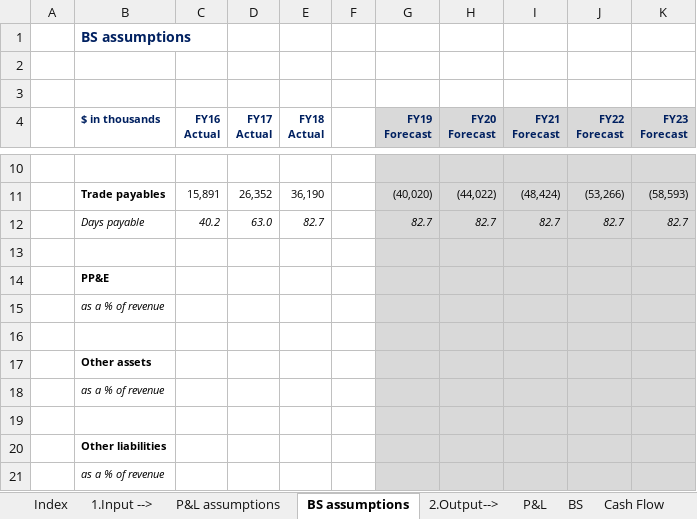
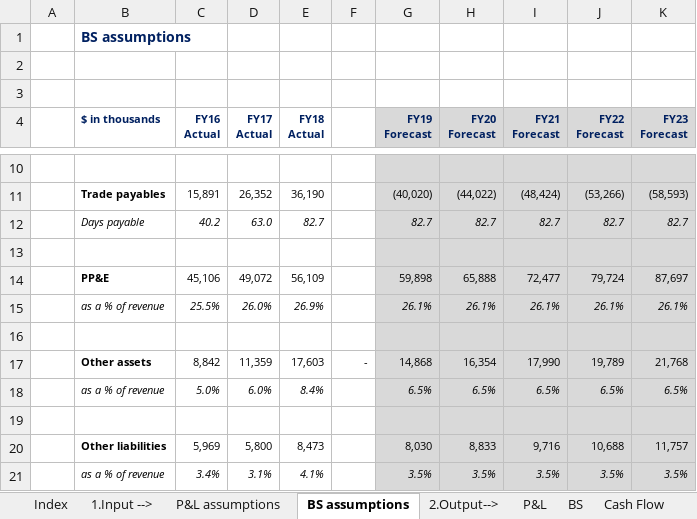
Before and after one commit to cmj123/dcf_modelling, an Excel workbook: cheeseco_dcf_model.xlsm, sheet BS assumptions, drawn as a sheet; only a part is shown, gaps mark what is left out; values as stored, in another font and other column widths than the file's, no borders; removed rows and columns are numbered as before the commit, all else as after; the diff names each change by its address in the sheet, - before the commit and + after, or states it on an @@ line.

Commit message:
Forecasted Property, plant & equipment; other assets and other liabilities

```diff
--- a/cheeseco_dcf_model.xlsm (sheet BS assumptions)
+++ b/cheeseco_dcf_model.xlsm (sheet BS assumptions)
-row 14:  | PP&E
-row 15:  | as a % of revenue
+row 14:  | PP&E | 45,106 | 49,072 | 56,109 |  | 59,898 | 65,888 | 72,477 | 79,724 | 87,697
+row 15:  | as a % of revenue | 25.5% | 26.0% | 26.9% |  | 26.1% | 26.1% | 26.1% | 26.1% | 26.1%
-row 17:  | Other assets
-row 18:  | as a % of revenue
+row 17:  | Other assets | 8,842 | 11,359 | 17,603 | - | 14,868 | 16,354 | 17,990 | 19,789 | 21,768
+row 18:  | as a % of revenue | 5.0% | 6.0% | 8.4% |  | 6.5% | 6.5% | 6.5% | 6.5% | 6.5%
-row 20:  | Other liabilities
-row 21:  | as a % of revenue
+row 20:  | Other liabilities | 5,969 | 5,800 | 8,473 |  | 8,030 | 8,833 | 9,716 | 10,688 | 11,757
+row 21:  | as a % of revenue | 3.4% | 3.1% | 4.1% |  | 3.5% | 3.5% | 3.5% | 3.5% | 3.5%
```
